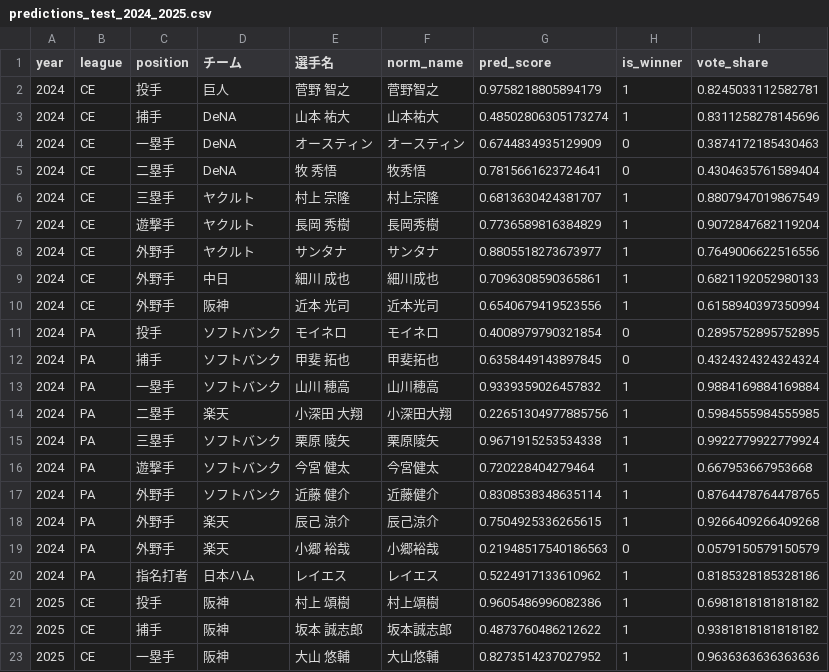
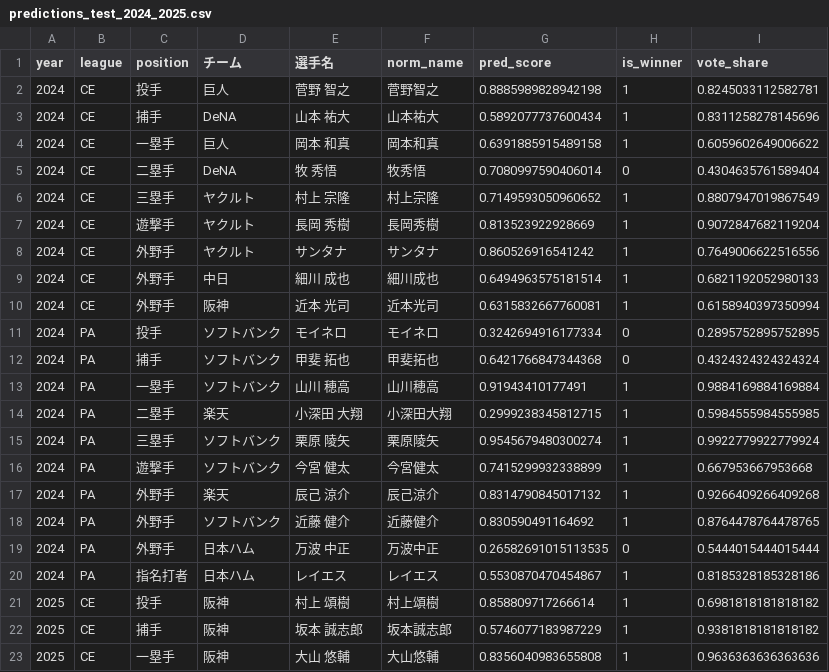
Before and after one commit to achi07-ai/npb-bestnine-prediction, a CSV file: outputs/predictions_test_2024_2025.csv, drawn as a sheet; only a part is shown; the diff covers the shown part only.

```diff
--- a/outputs/predictions_test_2024_2025.csv
+++ b/outputs/predictions_test_2024_2025.csv
@@ -1,23 +1,23 @@
 year,league,position,チーム,選手名,norm_name,pred_score,is_winner,vote_share
-2024,CE,投手,巨人,菅野　智之,菅野智之,0.9758218805894179,1,0.8245033112582781
-2024,CE,捕手,DeNA,山本　祐大,山本祐大,0.48502806305173274,1,0.8311258278145696
-2024,CE,一塁手,DeNA,オースティン,オースティン,0.6744834935129909,0,0.3874172185430463
-2024,CE,二塁手,DeNA,牧　秀悟,牧秀悟,0.7815661623724641,0,0.4304635761589404
-2024,CE,三塁手,ヤクルト,村上　宗隆,村上宗隆,0.6813630424381707,1,0.8807947019867549
-2024,CE,遊撃手,ヤクルト,長岡　秀樹,長岡秀樹,0.7736589816384829,1,0.9072847682119204
-2024,CE,外野手,ヤクルト,サンタナ,サンタナ,0.8805518273673977,1,0.7649006622516556
-2024,CE,外野手,中日,細川　成也,細川成也,0.7096308590365861,1,0.6821192052980133
-2024,CE,外野手,阪神,近本　光司,近本光司,0.6540679419523556,1,0.6158940397350994
-2024,PA,投手,ソフトバンク,モイネロ,モイネロ,0.4008979790321854,0,0.2895752895752895
-2024,PA,捕手,ソフトバンク,甲斐　拓也,甲斐拓也,0.6358449143897845,0,0.4324324324324324
-2024,PA,一塁手,ソフトバンク,山川　穂高,山川穂高,0.9339359026457832,1,0.9884169884169884
-2024,PA,二塁手,楽天,小深田　大翔,小深田大翔,0.22651304977885756,1,0.5984555984555985
-2024,PA,三塁手,ソフトバンク,栗原　陵矢,栗原陵矢,0.9671915253534338,1,0.9922779922779924
-2024,PA,遊撃手,ソフトバンク,今宮　健太,今宮健太,0.720228404279464,1,0.667953667953668
-2024,PA,外野手,ソフトバンク,近藤　健介,近藤健介,0.8308538348635114,1,0.8764478764478765
-2024,PA,外野手,楽天,辰己　涼介,辰己涼介,0.7504925336265615,1,0.9266409266409268
-2024,PA,外野手,楽天,小郷　裕哉,小郷裕哉,0.21948517540186563,0,0.0579150579150579
-2024,PA,指名打者,日本ハム,レイエス,レイエス,0.5224917133610962,1,0.8185328185328186
-2025,CE,投手,阪神,村上　頌樹,村上頌樹,0.9605486996082386,1,0.6981818181818182
-2025,CE,捕手,阪神,坂本　誠志郎,坂本誠志郎,0.4873760486212622,1,0.9381818181818182
-2025,CE,一塁手,阪神,大山　悠輔,大山悠輔,0.8273514237027952,1,0.9636363636363636
+2024,CE,投手,巨人,菅野　智之,菅野智之,0.8885989828942198,1,0.8245033112582781
+2024,CE,捕手,DeNA,山本　祐大,山本祐大,0.5892077737600434,1,0.8311258278145696
+2024,CE,一塁手,巨人,岡本　和真,岡本和真,0.6391885915489158,1,0.6059602649006622
+2024,CE,二塁手,DeNA,牧　秀悟,牧秀悟,0.7080997590406014,0,0.4304635761589404
+2024,CE,三塁手,ヤクルト,村上　宗隆,村上宗隆,0.7149593050960652,1,0.8807947019867549
+2024,CE,遊撃手,ヤクルト,長岡　秀樹,長岡秀樹,0.813523922928669,1,0.9072847682119204
+2024,CE,外野手,ヤクルト,サンタナ,サンタナ,0.860526916541242,1,0.7649006622516556
+2024,CE,外野手,中日,細川　成也,細川成也,0.6494963575181514,1,0.6821192052980133
+2024,CE,外野手,阪神,近本　光司,近本光司,0.6315832667760081,1,0.6158940397350994
+2024,PA,投手,ソフトバンク,モイネロ,モイネロ,0.3242694916177334,0,0.2895752895752895
+2024,PA,捕手,ソフトバンク,甲斐　拓也,甲斐拓也,0.6421766847344368,0,0.4324324324324324
+2024,PA,一塁手,ソフトバンク,山川　穂高,山川穂高,0.91943410177491,1,0.9884169884169884
+2024,PA,二塁手,楽天,小深田　大翔,小深田大翔,0.2999238345812715,1,0.5984555984555985
+2024,PA,三塁手,ソフトバンク,栗原　陵矢,栗原陵矢,0.9545679480300274,1,0.9922779922779924
+2024,PA,遊撃手,ソフトバンク,今宮　健太,今宮健太,0.7415299932338899,1,0.667953667953668
+2024,PA,外野手,楽天,辰己　涼介,辰己涼介,0.8314790845017132,1,0.9266409266409268
+2024,PA,外野手,ソフトバンク,近藤　健介,近藤健介,0.830590491164692,1,0.8764478764478765
+2024,PA,外野手,日本ハム,万波　中正,万波中正,0.26582691015113535,0,0.5444015444015444
+2024,PA,指名打者,日本ハム,レイエス,レイエス,0.5530870470454867,1,0.8185328185328186
+2025,CE,投手,阪神,村上　頌樹,村上頌樹,0.858809717266614,1,0.6981818181818182
+2025,CE,捕手,阪神,坂本　誠志郎,坂本誠志郎,0.5746077183987229,1,0.9381818181818182
+2025,CE,一塁手,阪神,大山　悠輔,大山悠輔,0.8356040983655808,1,0.9636363636363636
```
Also changed, not shown: 16 edited cells elsewhere in this file, outputs/feature_importance_batter.csv, outputs/feature_importance_pitcher.csv, 15 other files.
